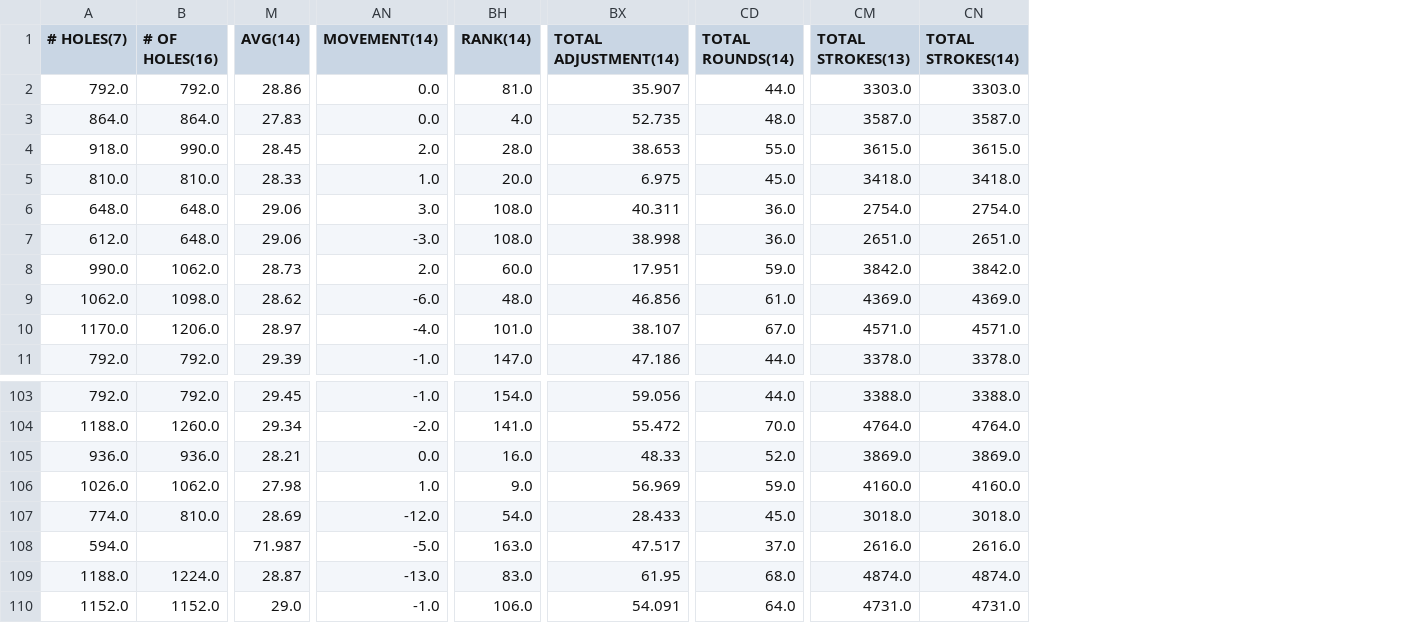
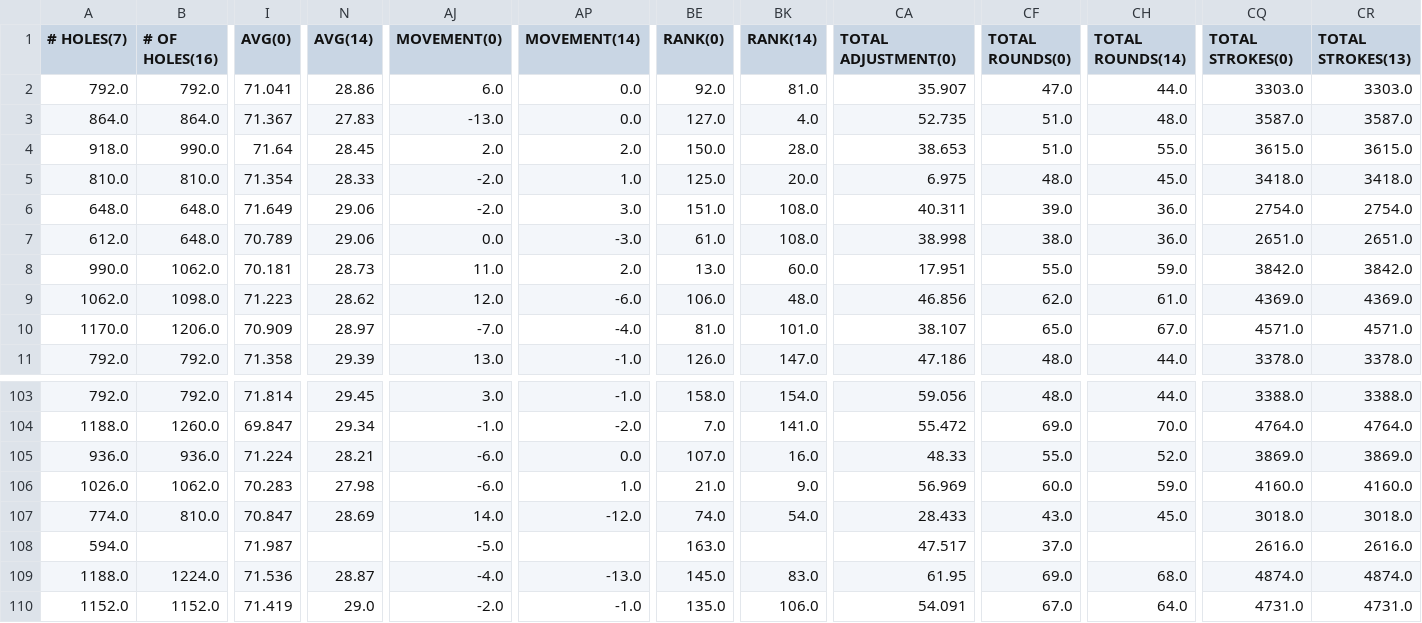
Before and after one commit to CMA-Projects/Machine-Learning-Sports-Analytics, a CSV file: data/aggregated_df_ordered.csv, drawn as a sheet; only a part is shown, gaps mark what is left out; addresses are those after the commit; the diff names each change by its address in the sheet, - before the commit and + after, or states it on an @@ line.

```diff
--- a/data/aggregated_df_ordered.csv
+++ b/data/aggregated_df_ordered.csv
+column I (AVG(0)), rows 2-11: 71.041 | 71.367 | 71.64 | 71.354 | 71.649 | 70.789 | 70.181 | 71.223 | 70.909 | 71.358; rows 103-110: 71.814 | 69.847 | 71.224 | 70.283 | 70.847 | 71.987 | 71.536 | 71.419
+column AJ (MOVEMENT(0)), rows 2-11: 6.0 | -13.0 | 2.0 | -2.0 | -2.0 | 0.0 | 11.0 | 12.0 | -7.0 | 13.0; rows 103-110: 3.0 | -1.0 | -6.0 | -6.0 | 14.0 | -5.0 | -4.0 | -2.0
+column BE (RANK(0)), rows 2-11: 92.0 | 127.0 | 150.0 | 125.0 | 151.0 | 61.0 | 13.0 | 106.0 | 81.0 | 126.0; rows 103-110: 158.0 | 7.0 | 107.0 | 21.0 | 74.0 | 163.0 | 145.0 | 135.0
+column CF (TOTAL ROUNDS(0)), rows 2-11: 47.0 | 51.0 | 51.0 | 48.0 | 39.0 | 38.0 | 55.0 | 62.0 | 65.0 | 48.0; rows 103-110: 48.0 | 69.0 | 55.0 | 60.0 | 43.0 | 37.0 | 69.0 | 67.0
-CA1: TOTAL ADJUSTMENT(14)
+CA1: TOTAL ADJUSTMENT(0)
-CQ1: TOTAL STROKES(13)
+CQ1: TOTAL STROKES(0)
-CR1: TOTAL STROKES(14)
+CR1: TOTAL STROKES(13)
-N108 (AVG(14)): 71.987
+N108 (AVG(14)): (empty)
-AP108 (MOVEMENT(14)): -5.0
+AP108 (MOVEMENT(14)): (empty)
-BK108 (RANK(14)): 163.0
+BK108 (RANK(14)): (empty)
-CH108 (TOTAL ROUNDS(14)): 37.0
+CH108 (TOTAL ROUNDS(14)): (empty)
```
Also changed, not shown: data/Golf Stats PGA Tour/stats.csv, data/aggregated_df.csv, 2 other files.
